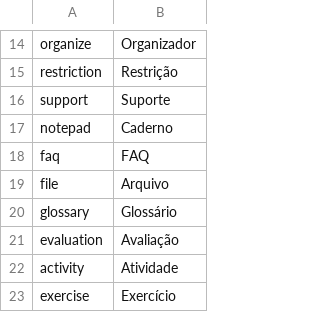
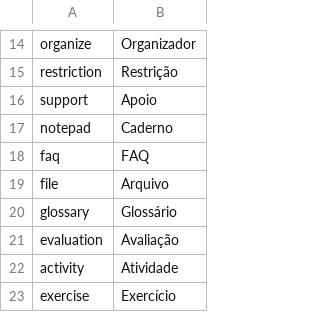
Before and after one commit to ramonornela/trilhas, a CSV file: data/language/pt_BR/main.csv, drawn as a sheet; only a part is shown, gaps mark what is left out.

```diff
--- a/data/language/pt_BR/main.csv
+++ b/data/language/pt_BR/main.csv
@@ -15,3 +15,3 @@
 "restriction";"Restrição"
-"support";"Suporte"
+"support";"Apoio"
 "notepad";"Caderno"
```
Also changed, not shown: 8 other files.
